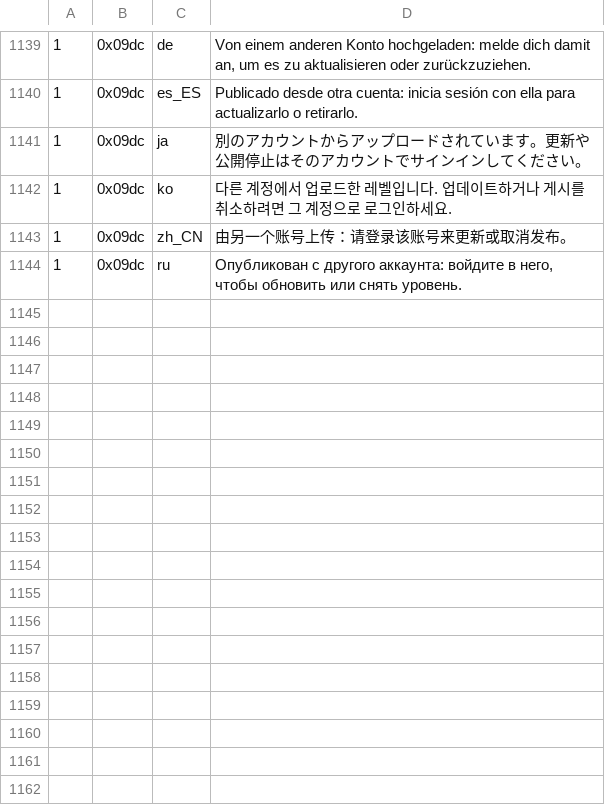
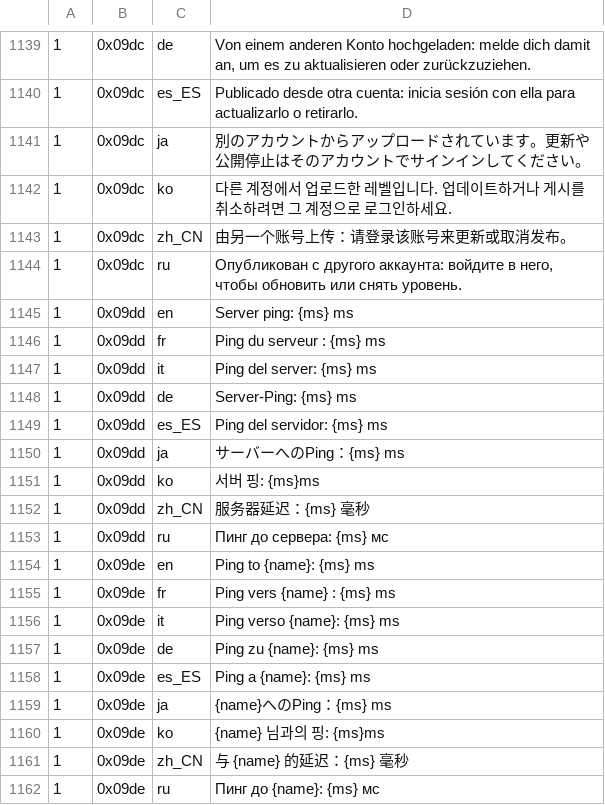
Before and after one commit to MoonCellar-Team/Glassline, a TSV file: config/string_overrides.tsv, drawn as a sheet; only a part is shown, gaps mark what is left out.

```diff
--- a/config/string_overrides.tsv
+++ b/config/string_overrides.tsv
@@ -1144 +1144,19 @@
 1	0x09dc	ru	Опубликован с другого аккаунта: войдите в него, чтобы обновить или снять уровень.
+1	0x09dd	en	Server ping: {ms} ms
+1	0x09dd	fr	Ping du serveur : {ms} ms
+1	0x09dd	it	Ping del server: {ms} ms
+1	0x09dd	de	Server-Ping: {ms} ms
+1	0x09dd	es_ES	Ping del servidor: {ms} ms
+1	0x09dd	ja	サーバーへのPing：{ms} ms
+1	0x09dd	ko	서버 핑: {ms}ms
+1	0x09dd	zh_CN	服务器延迟：{ms} 毫秒
+1	0x09dd	ru	Пинг до сервера: {ms} мс
+1	0x09de	en	Ping to {name}: {ms} ms
+1	0x09de	fr	Ping vers {name} : {ms} ms
+1	0x09de	it	Ping verso {name}: {ms} ms
+1	0x09de	de	Ping zu {name}: {ms} ms
+1	0x09de	es_ES	Ping a {name}: {ms} ms
+1	0x09de	ja	{name}へのPing：{ms} ms
+1	0x09de	ko	{name} 님과의 핑: {ms}ms
+1	0x09de	zh_CN	与 {name} 的延迟：{ms} 毫秒
+1	0x09de	ru	Пинг до {name}: {ms} мс
```
Also changed, not shown: 41 other files.
